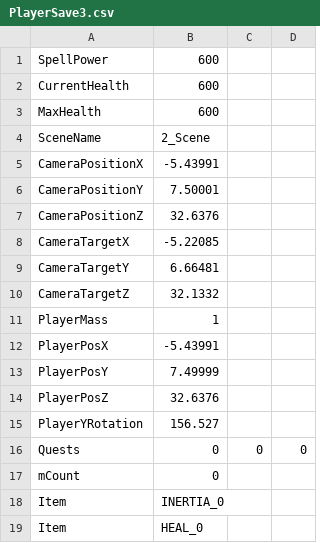
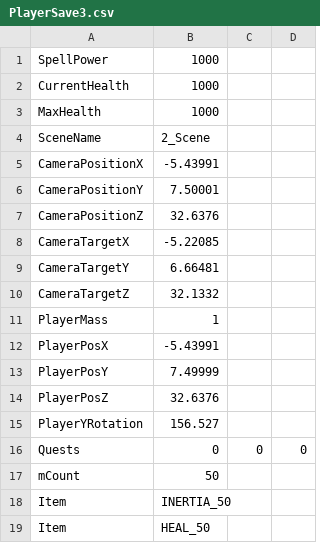
Before and after one commit to HalcionCyanide/SP3_T14N, a CSV file: Base/DrivenFiles/PlayerSave3.csv, drawn as a sheet.

```diff
--- a/Base/DrivenFiles/PlayerSave3.csv
+++ b/Base/DrivenFiles/PlayerSave3.csv
@@ -1,4 +1,4 @@
-SpellPower,600
-CurrentHealth,600
-MaxHealth,600
+SpellPower,1000
+CurrentHealth,1000
+MaxHealth,1000
 SceneName,2_Scene
@@ -16,4 +16,4 @@ PlayerYRotation,156.527
 Quests,0,0,0,
-mCount,0
-Item,INERTIA_0
-Item,HEAL_0
+mCount,50
+Item,INERTIA_50
+Item,HEAL_50
```
Also changed, not shown: 1 other file.
